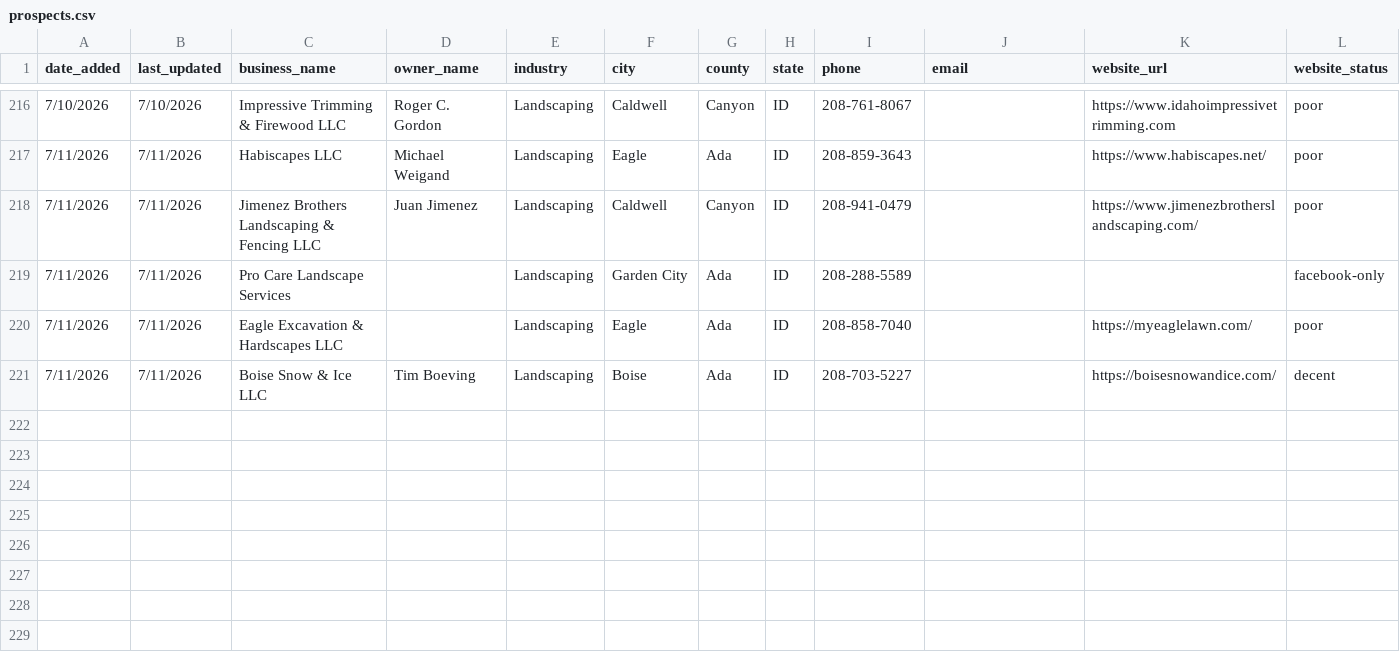
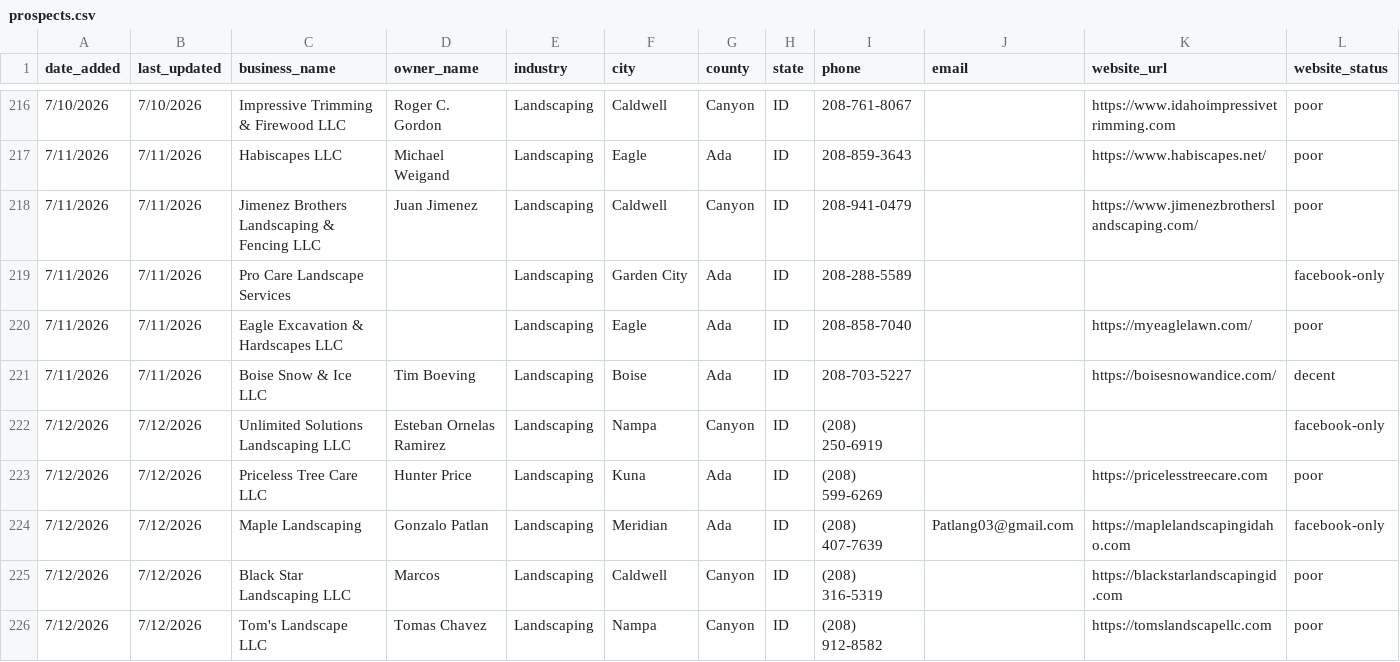
Before and after one commit to markscheiber0/scheiber-prospects, a CSV file: prospects.csv, drawn as a sheet; only a part is shown, gaps mark what is left out; rows hold the shown columns only; the diff names each change by its address in the sheet, - before the commit and + after, or states it on an @@ line.

```diff
--- a/prospects.csv
+++ b/prospects.csv
+row 222: 7/12/2026 | 7/12/2026 | Unlimited Solutions Landscaping LLC | Esteban Ornelas Ramirez | Landscaping | Nampa | Canyon | ID | (208) 250-6919 |  |  | facebook-only
+row 223: 7/12/2026 | 7/12/2026 | Priceless Tree Care LLC | Hunter Price | Landscaping | Kuna | Ada | ID | (208) 599-6269 |  | https://pricelesstreecare.com | poor
+row 224: 7/12/2026 | 7/12/2026 | Maple Landscaping | Gonzalo Patlan | Landscaping | Meridian | Ada | ID | (208) 407-7639 | Patlang03@gmail.com | https://maplelandscapingidaho.com | facebook-only
+row 225: 7/12/2026 | 7/12/2026 | Black Star Landscaping LLC | Marcos | Landscaping | Caldwell | Canyon | ID | (208) 316-5319 |  | https://blackstarlandscapingid.com | poor
+row 226: 7/12/2026 | 7/12/2026 | Tom's Landscape LLC | Tomas Chavez | Landscaping | Nampa | Canyon | ID | (208) 912-8582 |  | https://tomslandscapellc.com | poor
```
